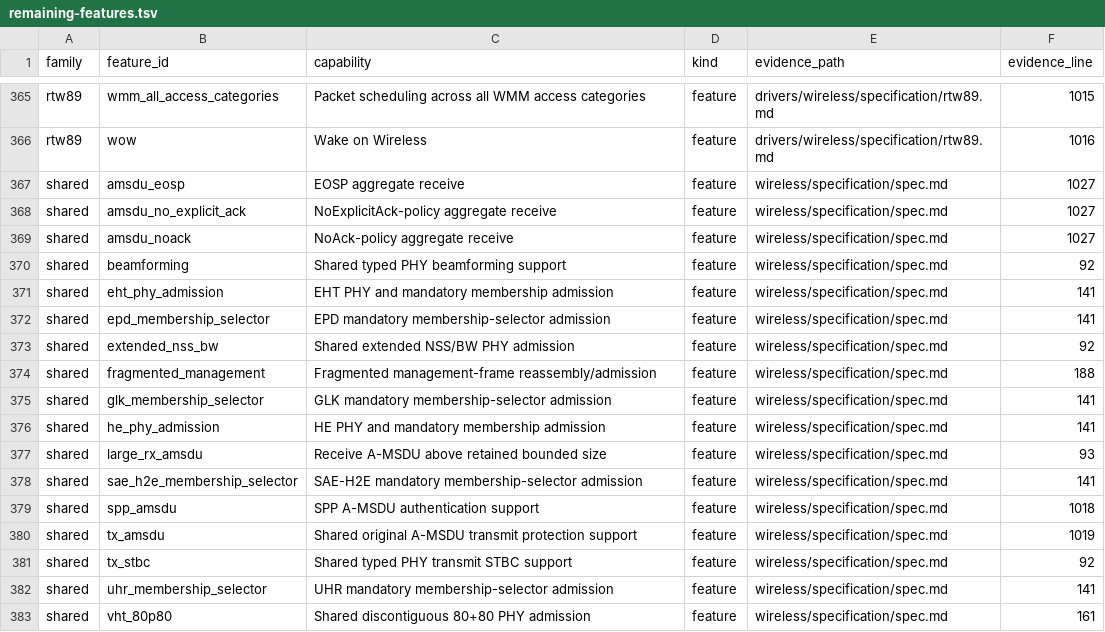
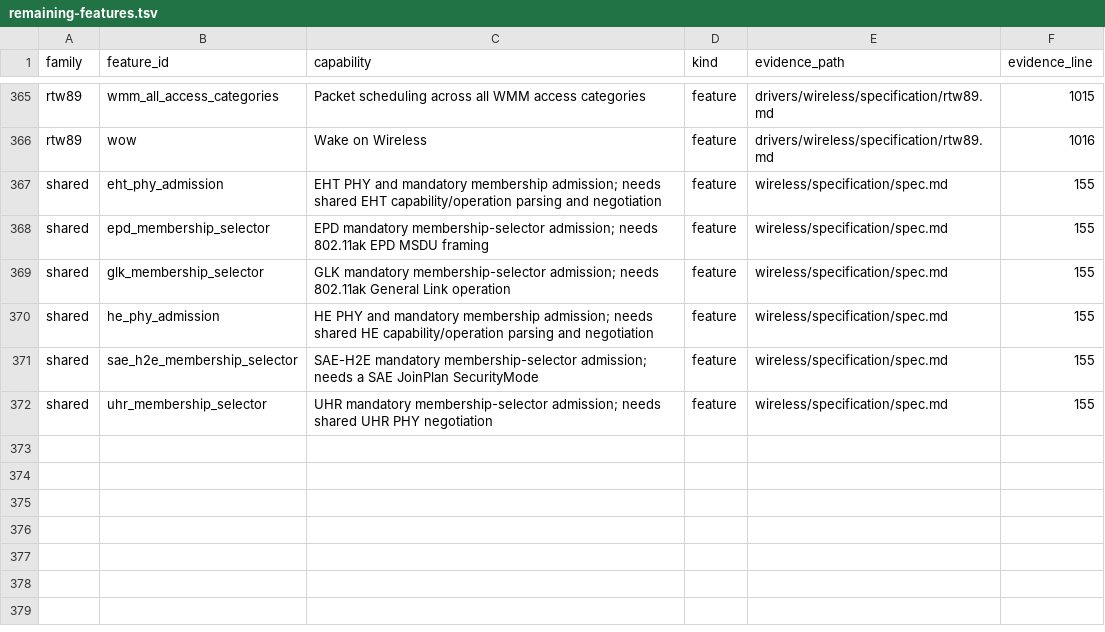
Before and after one commit to hodgesds/narf, a TSV file: drivers/wireless/research/remaining-features.tsv, drawn as a sheet; only a part is shown, gaps mark what is left out.

```diff
--- a/drivers/wireless/research/remaining-features.tsv
+++ b/drivers/wireless/research/remaining-features.tsv
@@ -366,18 +366,7 @@ rtw89	wmm_all_access_categories	Packet scheduling across all WMM access categori
 rtw89	wow	Wake on Wireless	feature	drivers/wireless/specification/rtw89.md	1016
-shared	amsdu_eosp	EOSP aggregate receive	feature	wireless/specification/spec.md	1027
-shared	amsdu_no_explicit_ack	NoExplicitAck-policy aggregate receive	feature	wireless/specification/spec.md	1027
-shared	amsdu_noack	NoAck-policy aggregate receive	feature	wireless/specification/spec.md	1027
-shared	beamforming	Shared typed PHY beamforming support	feature	wireless/specification/spec.md	92
-shared	eht_phy_admission	EHT PHY and mandatory membership admission	feature	wireless/specification/spec.md	141
-shared	epd_membership_selector	EPD mandatory membership-selector admission	feature	wireless/specification/spec.md	141
-shared	extended_nss_bw	Shared extended NSS/BW PHY admission	feature	wireless/specification/spec.md	92
-shared	fragmented_management	Fragmented management-frame reassembly/admission	feature	wireless/specification/spec.md	188
-shared	glk_membership_selector	GLK mandatory membership-selector admission	feature	wireless/specification/spec.md	141
-shared	he_phy_admission	HE PHY and mandatory membership admission	feature	wireless/specification/spec.md	141
-shared	large_rx_amsdu	Receive A-MSDU above retained bounded size	feature	wireless/specification/spec.md	93
-shared	sae_h2e_membership_selector	SAE-H2E mandatory membership-selector admission	feature	wireless/specification/spec.md	141
-shared	spp_amsdu	SPP A-MSDU authentication support	feature	wireless/specification/spec.md	1018
-shared	tx_amsdu	Shared original A-MSDU transmit protection support	feature	wireless/specification/spec.md	1019
-shared	tx_stbc	Shared typed PHY transmit STBC support	feature	wireless/specification/spec.md	92
-shared	uhr_membership_selector	UHR mandatory membership-selector admission	feature	wireless/specification/spec.md	141
-shared	vht_80p80	Shared discontiguous 80+80 PHY admission	feature	wireless/specification/spec.md	161
+shared	eht_phy_admission	EHT PHY and mandatory membership admission; needs shared EHT capability/operation parsing and negotiation	feature	wireless/specification/spec.md	155
+shared	epd_membership_selector	EPD mandatory membership-selector admission; needs 802.11ak EPD MSDU framing	feature	wireless/specification/spec.md	155
+shared	glk_membership_selector	GLK mandatory membership-selector admission; needs 802.11ak General Link operation	feature	wireless/specification/spec.md	155
+shared	he_phy_admission	HE PHY and mandatory membership admission; needs shared HE capability/operation parsing and negotiation	feature	wireless/specification/spec.md	155
+shared	sae_h2e_membership_selector	SAE-H2E mandatory membership-selector admission; needs a SAE JoinPlan SecurityMode	feature	wireless/specification/spec.md	155
+shared	uhr_membership_selector	UHR mandatory membership-selector admission; needs shared UHR PHY negotiation	feature	wireless/specification/spec.md	155
```
Also changed, not shown: 1 other file.
